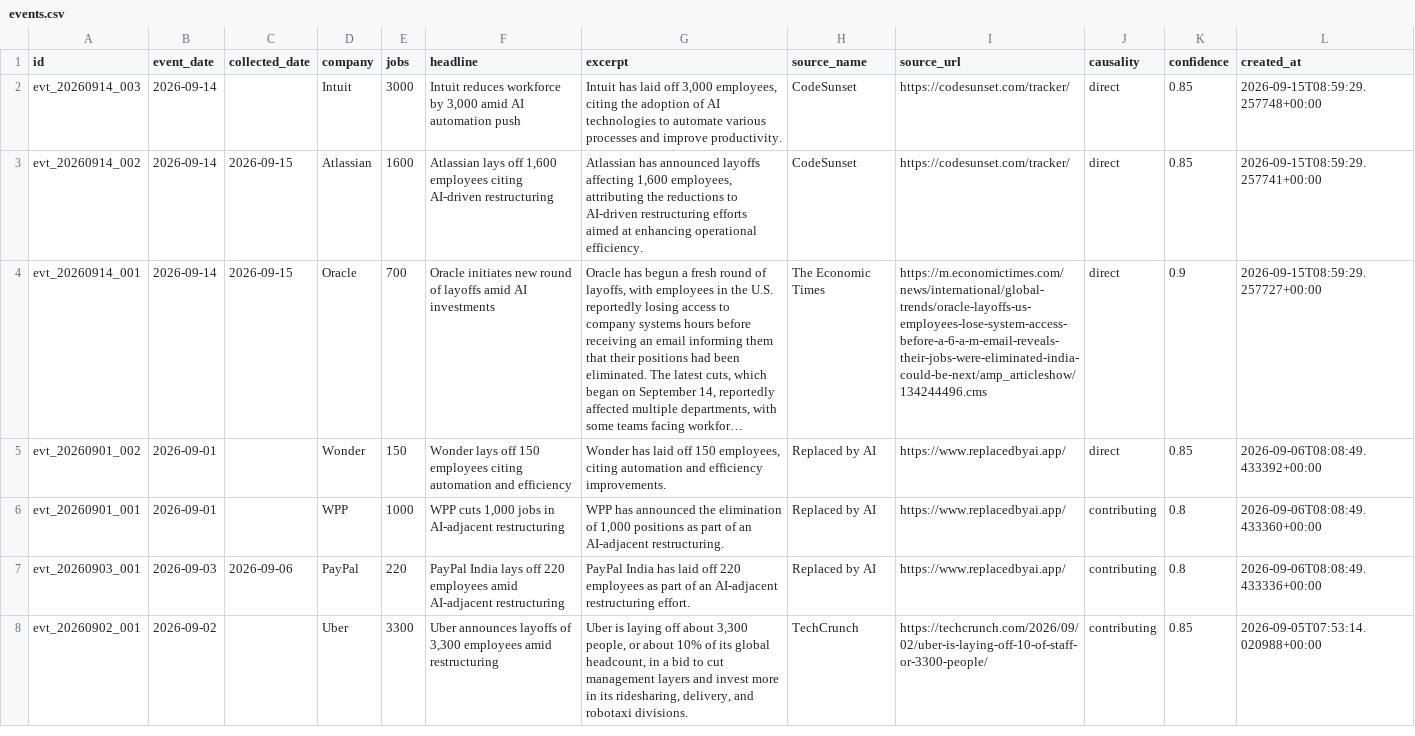
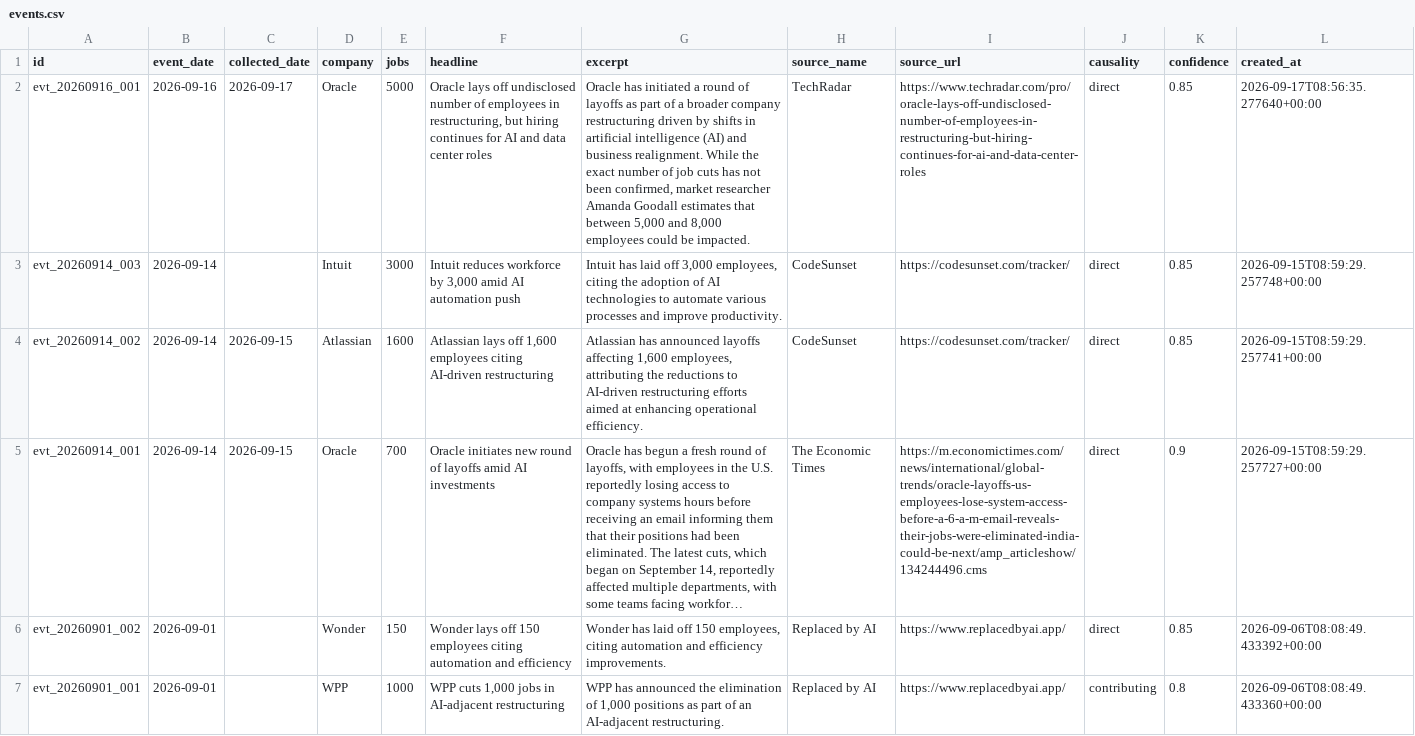
Before and after one commit to Latarence/dailyaitoll, a CSV file: web/data/events.csv, drawn as a sheet; only a part is shown; the shorter side is filled out with more unchanged rows; long unchanged cells end in …; the diff names each change by its address in the sheet, - before the commit and + after, or states it on an @@ line.

```diff
--- a/web/data/events.csv
+++ b/web/data/events.csv
+row 2: evt_20260916_001 | 2026-09-16 | 2026-09-17 | Oracle | 5000 | Oracle lays off undisclosed number of employees in restructuring, but hiring continues for AI and data center roles | Oracle has initiated a round of layoffs as part of a broader company restructuring driven by shifts in artificial intelligence (AI) and business realignment. While the exact number of job cuts has not been confirmed, market researcher Amanda Goodall estimates that between 5,000 and 8,000 employees could be impacted. | TechRadar | https://www.techradar.com/pro/oracle-lays-off-undisclosed-number-of-employees-in-restructuring-but-hiring-continues-for-ai-and-data-center-roles | direct | 0.85 | 2026-09-17T08:56:35.277640+00:00
```
Also changed, not shown: 5 other files.
